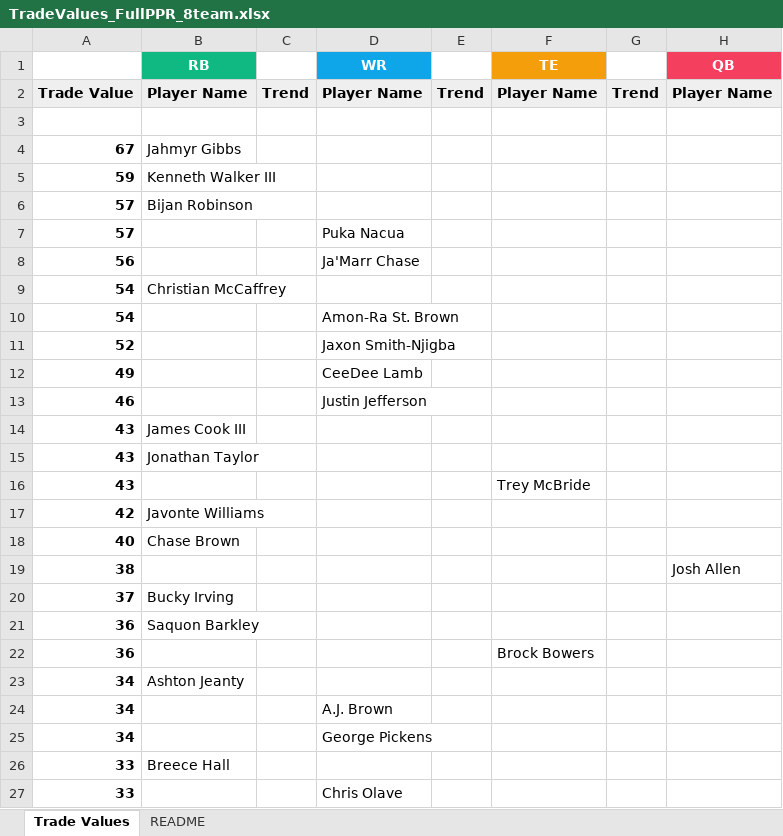
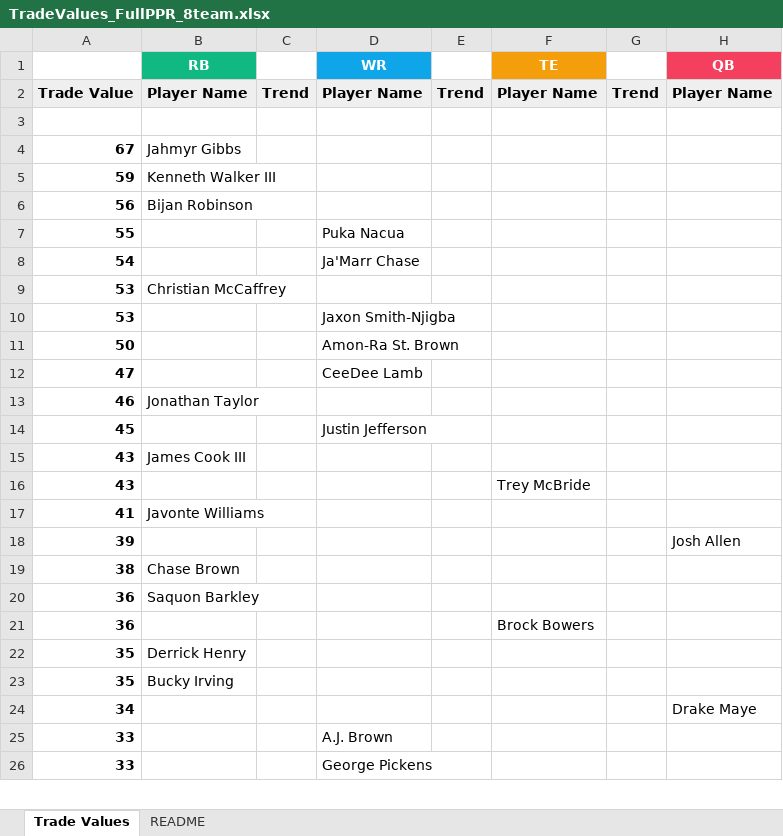
Before and after one commit to seoularpro/OddsVis, an Excel workbook: TradeValueSheets/TradeValues_FullPPR_8team.xlsx, sheet Trade Values, drawn as a sheet; only a part is shown; values as stored, in another font and other column widths than the file's, no borders; removed rows and columns are numbered as before the commit, all else as after; the diff covers the shown part only; the diff names each change by its address in the sheet, - before the commit and + after, or states it on an @@ line.

```diff
--- a/TradeValueSheets/TradeValues_FullPPR_8team.xlsx (sheet Trade Values)
+++ b/TradeValueSheets/TradeValues_FullPPR_8team.xlsx (sheet Trade Values)
-row 6: 57 | Bijan Robinson
-row 7: 57 |  |  | Puka Nacua
-B6 (RB): (empty)
+B6 (RB): Bijan Robinson
-D6 (WR): Ja'Marr Chase
+D6 (WR): (empty)
-row 9: 54 | Christian McCaffrey
+row 7: 55 |  |  | Puka Nacua
-D8 (WR): Amon-Ra St. Brown
+D8 (WR): Ja'Marr Chase
-row 11: 52 |  |  | Jaxon Smith-Njigba
-row 12: 49 |  |  | CeeDee Lamb
+row 9: 53 | Christian McCaffrey
+row 10: 53 |  |  | Jaxon Smith-Njigba
+row 11: 50 |  |  | Amon-Ra St. Brown
+row 12: 47 |  |  | CeeDee Lamb
-B13 (RB): (empty)
+B13 (RB): Jonathan Taylor
-D13 (WR): Justin Jefferson
+D13 (WR): (empty)
+row 14: 45 |  |  | Justin Jefferson
-row 15: 43 | Jonathan Taylor
-A17: 42
+A17: 41
-row 18: 40 | Chase Brown
+row 18: 39 |  |  |  |  |  |  | Josh Allen
-B19 (RB): (empty)
+B19 (RB): Chase Brown
-H19 (QB): Josh Allen
+H19 (QB): (empty)
-row 20: 37 | Bucky Irving
-row 23: 34 | Ashton Jeanty
-row 24: 34 |  |  | A.J. Brown
+row 22: 35 | Derrick Henry
+row 23: 35 | Bucky Irving
-D24 (WR): George Pickens
+D24 (WR): (empty)
-H24 (QB): (empty)
+H24 (QB): Drake Maye
-B25 (RB): Breece Hall
+B25 (RB): (empty)
-D25 (WR): (empty)
+D25 (WR): A.J. Brown
-D26 (WR): Chris Olave
+D26 (WR): George Pickens
```
Also changed, not shown: 28 added rows, 27 removed rows and 46 edited cells elsewhere in this sheet, sheet README, TradeValueSheets/TradeValues_AllCombinations.xlsx, TradeValueSheets/TradeValues_HalfPPR_10team.xlsx, 18 other files.
